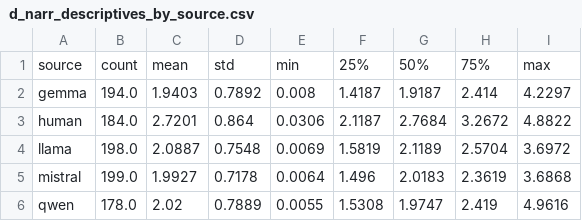
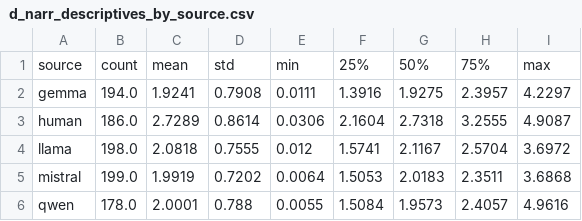
Before and after one commit to thwinner/llm-linguistic-diversity, a CSV file: metrics/03_narrative_diversity/tables/translation_ref3/d_narr_descriptives_by_source.csv, drawn as a sheet.

```diff
--- a/metrics/03_narrative_diversity/tables/translation_ref3/d_narr_descriptives_by_source.csv
+++ b/metrics/03_narrative_diversity/tables/translation_ref3/d_narr_descriptives_by_source.csv
@@ -1,6 +1,6 @@
 source,count,mean,std,min,25%,50%,75%,max
-gemma,194.0,1.9403,0.7892,0.008,1.4187,1.9187,2.414,4.2297
-human,184.0,2.7201,0.864,0.0306,2.1187,2.7684,3.2672,4.8822
-llama,198.0,2.0887,0.7548,0.0069,1.5819,2.1189,2.5704,3.6972
-mistral,199.0,1.9927,0.7178,0.0064,1.496,2.0183,2.3619,3.6868
-qwen,178.0,2.02,0.7889,0.0055,1.5308,1.9747,2.419,4.9616
+gemma,194.0,1.9241,0.7908,0.0111,1.3916,1.9275,2.3957,4.2297
+human,186.0,2.7289,0.8614,0.0306,2.1604,2.7318,3.2555,4.9087
+llama,198.0,2.0818,0.7555,0.012,1.5741,2.1167,2.5704,3.6972
+mistral,199.0,1.9919,0.7202,0.0064,1.5053,2.0183,2.3511,3.6868
+qwen,178.0,2.0001,0.788,0.0055,1.5084,1.9573,2.4057,4.9616
```
Also changed, not shown: metrics/03_narrative_diversity/tables/storytelling_n200/D_narr_results.csv, metrics/03_narrative_diversity/tables/storytelling_n200/d_narr_transformer_vs_vader.csv, 52 other files.
